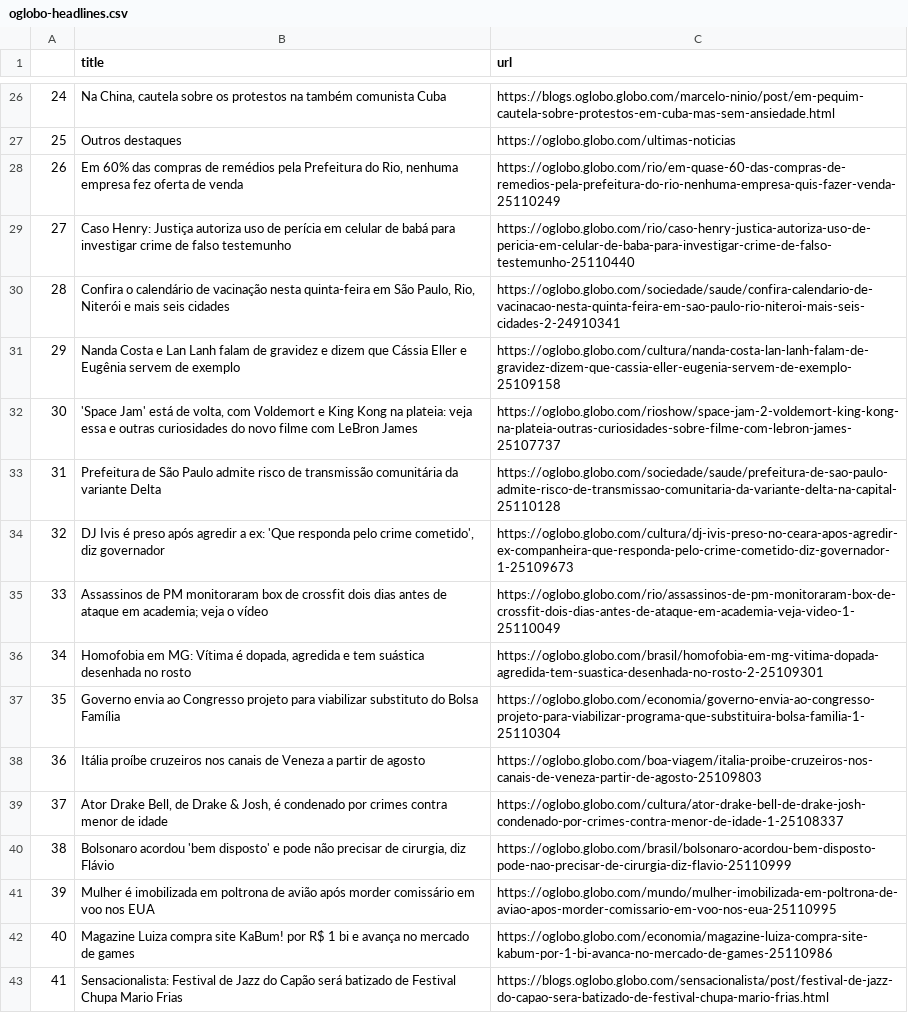
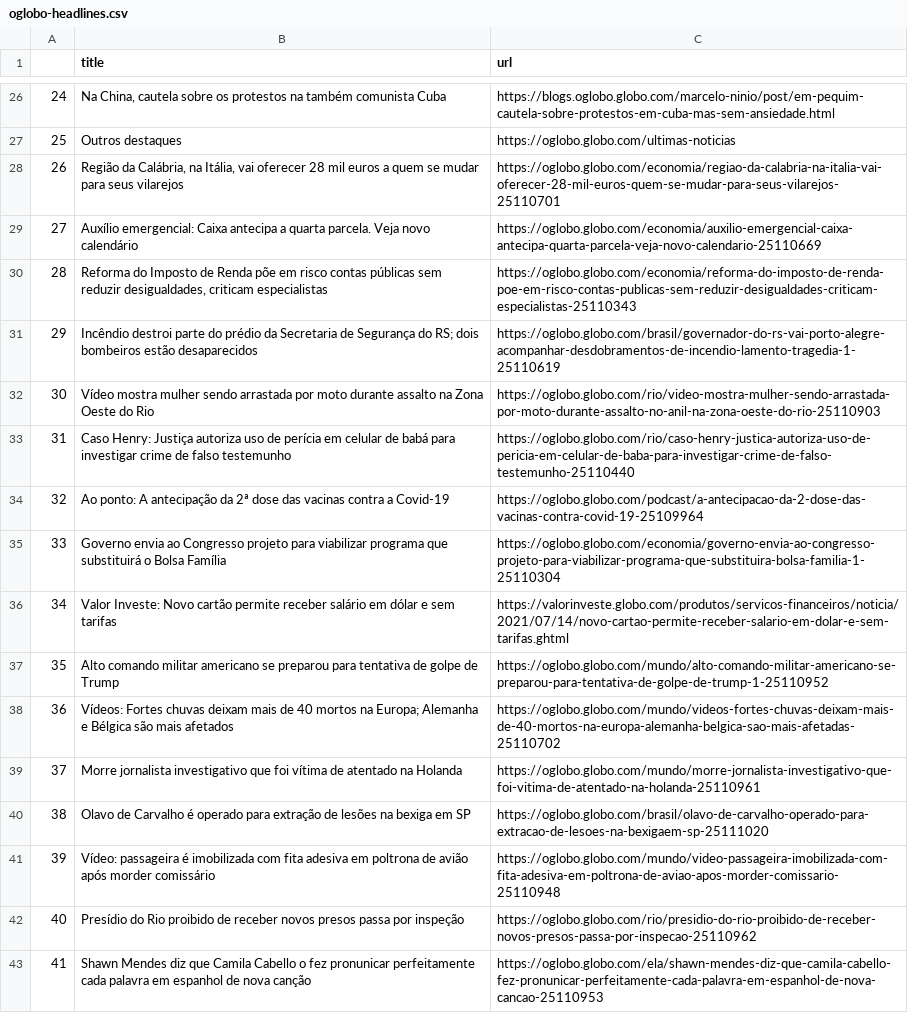
Before and after one commit to belisards/oglobo_headlines, a CSV file: oglobo-headlines.csv, drawn as a sheet; only a part is shown, gaps mark what is left out; the diff covers the shown part only; the diff names each change by its address in the sheet, - before the commit and + after, or states it on an @@ line.

```diff
--- a/oglobo-headlines.csv
+++ b/oglobo-headlines.csv
-B28 (title): Em 60% das compras de remédios pela Prefeitura do Rio, nenhuma empresa fez oferta de venda
+B28 (title): Região da Calábria, na Itália, vai oferecer 28 mil euros a quem se mudar para seus vilarejos
-C28 (url): https://oglobo.globo.com/rio/em-quase-60-das-compras-de-remedios-pela-prefeitura-do-rio-nenhuma-empresa-quis-fazer-venda-25110249
+C28 (url): https://oglobo.globo.com/economia/regiao-da-calabria-na-italia-vai-oferecer-28-mil-euros-quem-se-mudar-para-seus-vilarejos-25110701
-B29 (title): Caso Henry: Justiça autoriza uso de perícia em celular de babá para investigar crime de falso testemunho
+B29 (title): Auxílio emergencial: Caixa antecipa a quarta parcela. Veja novo calendário
-C29 (url): https://oglobo.globo.com/rio/caso-henry-justica-autoriza-uso-de-pericia-em-celular-de-baba-para-investigar-crime-de-falso-testemunho-25110440
+C29 (url): https://oglobo.globo.com/economia/auxilio-emergencial-caixa-antecipa-quarta-parcela-veja-novo-calendario-25110669
-B30 (title): Confira o calendário de vacinação nesta quinta-feira em São Paulo, Rio, Niterói e mais seis cidades
+B30 (title): Reforma do Imposto de Renda põe em risco contas públicas sem reduzir desigualdades, criticam especialistas
-C30 (url): https://oglobo.globo.com/sociedade/saude/confira-calendario-de-vacinacao-nesta-quinta-feira-em-sao-paulo-rio-niteroi-mais-seis-cidades-2-24910341
+C30 (url): https://oglobo.globo.com/economia/reforma-do-imposto-de-renda-poe-em-risco-contas-publicas-sem-reduzir-desigualdades-criticam-especialistas-25110343
-B31 (title): Nanda Costa e Lan Lanh falam de gravidez e dizem que Cássia Eller e Eugênia servem de exemplo
+B31 (title): Incêndio destroi parte do prédio da Secretaria de Segurança do RS; dois bombeiros estão desaparecidos
-C31 (url): https://oglobo.globo.com/cultura/nanda-costa-lan-lanh-falam-de-gravidez-dizem-que-cassia-eller-eugenia-servem-de-exemplo-25109158
+C31 (url): https://oglobo.globo.com/brasil/governador-do-rs-vai-porto-alegre-acompanhar-desdobramentos-de-incendio-lamento-tragedia-1-25110619
-B32 (title): 'Space Jam' está de volta, com Voldemort e King Kong na plateia: veja essa e outras curiosidades do novo filme com LeBron James
+B32 (title): Vídeo mostra mulher sendo arrastada por moto durante assalto na Zona Oeste do Rio
-C32 (url): https://oglobo.globo.com/rioshow/space-jam-2-voldemort-king-kong-na-plateia-outras-curiosidades-sobre-filme-com-lebron-james-25107737
+C32 (url): https://oglobo.globo.com/rio/video-mostra-mulher-sendo-arrastada-por-moto-durante-assalto-no-anil-na-zona-oeste-do-rio-25110903
-B33 (title): Prefeitura de São Paulo admite risco de transmissão comunitária da variante Delta
+B33 (title): Caso Henry: Justiça autoriza uso de perícia em celular de babá para investigar crime de falso testemunho
-C33 (url): https://oglobo.globo.com/sociedade/saude/prefeitura-de-sao-paulo-admite-risco-de-transmissao-comunitaria-da-variante-delta-na-capital-25110128
+C33 (url): https://oglobo.globo.com/rio/caso-henry-justica-autoriza-uso-de-pericia-em-celular-de-baba-para-investigar-crime-de-falso-testemunho-25110440
-B34 (title): DJ Ivis é preso após agredir a ex: 'Que responda pelo crime cometido', diz governador
+B34 (title): Ao ponto: A antecipação da 2ª dose das vacinas contra a Covid-19
-C34 (url): https://oglobo.globo.com/cultura/dj-ivis-preso-no-ceara-apos-agredir-ex-companheira-que-responda-pelo-crime-cometido-diz-governador-1-25109673
+C34 (url): https://oglobo.globo.com/podcast/a-antecipacao-da-2-dose-das-vacinas-contra-covid-19-25109964
-B35 (title): Assassinos de PM monitoraram box de crossfit dois dias antes de ataque em academia; veja o vídeo
+B35 (title): Governo envia ao Congresso projeto para viabilizar programa que substituirá o Bolsa Família
-C35 (url): https://oglobo.globo.com/rio/assassinos-de-pm-monitoraram-box-de-crossfit-dois-dias-antes-de-ataque-em-academia-veja-video-1-25110049
+C35 (url): https://oglobo.globo.com/economia/governo-envia-ao-congresso-projeto-para-viabilizar-programa-que-substituira-bolsa-familia-1-25110304
-B36 (title): Homofobia em MG: Vítima é dopada, agredida e tem suástica desenhada no rosto
+B36 (title): Valor Investe: Novo cartão permite receber salário em dólar e sem tarifas
-C36 (url): https://oglobo.globo.com/brasil/homofobia-em-mg-vitima-dopada-agredida-tem-suastica-desenhada-no-rosto-2-25109301
+C36 (url): https://valorinveste.globo.com/produtos/servicos-financeiros/noticia/2021/07/14/novo-cartao-permite-receber-salario-em-dolar-e-sem-tarifas.ghtml
-B37 (title): Governo envia ao Congresso projeto para viabilizar substituto do Bolsa Família
+B37 (title): Alto comando militar americano se preparou para tentativa de golpe de Trump
-C37 (url): https://oglobo.globo.com/economia/governo-envia-ao-congresso-projeto-para-viabilizar-programa-que-substituira-bolsa-familia-1-25110304
+C37 (url): https://oglobo.globo.com/mundo/alto-comando-militar-americano-se-preparou-para-tentativa-de-golpe-de-trump-1-25110952
-B38 (title): Itália proíbe cruzeiros nos canais de Veneza a partir de agosto
+B38 (title): Vídeos: Fortes chuvas deixam mais de 40 mortos na Europa; Alemanha e Bélgica são mais afetados
-C38 (url): https://oglobo.globo.com/boa-viagem/italia-proibe-cruzeiros-nos-canais-de-veneza-partir-de-agosto-25109803
+C38 (url): https://oglobo.globo.com/mundo/videos-fortes-chuvas-deixam-mais-de-40-mortos-na-europa-alemanha-belgica-sao-mais-afetadas-25110702
-B39 (title): Ator Drake Bell, de Drake & Josh, é condenado por crimes contra menor de idade
+B39 (title): Morre jornalista investigativo que foi vítima de atentado na Holanda
-C39 (url): https://oglobo.globo.com/cultura/ator-drake-bell-de-drake-josh-condenado-por-crimes-contra-menor-de-idade-1-25108337
+C39 (url): https://oglobo.globo.com/mundo/morre-jornalista-investigativo-que-foi-vitima-de-atentado-na-holanda-25110961
-B40 (title): Bolsonaro acordou 'bem disposto' e pode não precisar de cirurgia, diz Flávio
+B40 (title): Olavo de Carvalho é operado para extração de lesões na bexiga em SP
-C40 (url): https://oglobo.globo.com/brasil/bolsonaro-acordou-bem-disposto-pode-nao-precisar-de-cirurgia-diz-flavio-25110999
+C40 (url): https://oglobo.globo.com/brasil/olavo-de-carvalho-operado-para-extracao-de-lesoes-na-bexigaem-sp-25111020
-B41 (title): Mulher é imobilizada em poltrona de avião após morder comissário em voo nos EUA
+B41 (title): Vídeo: passageira é imobilizada com fita adesiva em poltrona de avião após morder comissário
-C41 (url): https://oglobo.globo.com/mundo/mulher-imobilizada-em-poltrona-de-aviao-apos-morder-comissario-em-voo-nos-eua-25110995
+C41 (url): https://oglobo.globo.com/mundo/video-passageira-imobilizada-com-fita-adesiva-em-poltrona-de-aviao-apos-morder-comissario-25110948
-B42 (title): Magazine Luiza compra site KaBum! por R$ 1 bi e avança no mercado de games
+B42 (title): Presídio do Rio proibido de receber novos presos passa por inspeção
-C42 (url): https://oglobo.globo.com/economia/magazine-luiza-compra-site-kabum-por-1-bi-avanca-no-mercado-de-games-25110986
+C42 (url): https://oglobo.globo.com/rio/presidio-do-rio-proibido-de-receber-novos-presos-passa-por-inspecao-25110962
-B43 (title): Sensacionalista: Festival de Jazz do Capão será batizado de Festival Chupa Mario Frias
+B43 (title): Shawn Mendes diz que Camila Cabello o fez pronunicar perfeitamente cada palavra em espanhol de nova canção
-C43 (url): https://blogs.oglobo.globo.com/sensacionalista/post/festival-de-jazz-do-capao-sera-batizado-de-festival-chupa-mario-frias.html
+C43 (url): https://oglobo.globo.com/ela/shawn-mendes-diz-que-camila-cabello-fez-pronunicar-perfeitamente-cada-palavra-em-espanhol-de-nova-cancao-25110953
```
Also changed, not shown: 26 edited cells elsewhere in this file.
